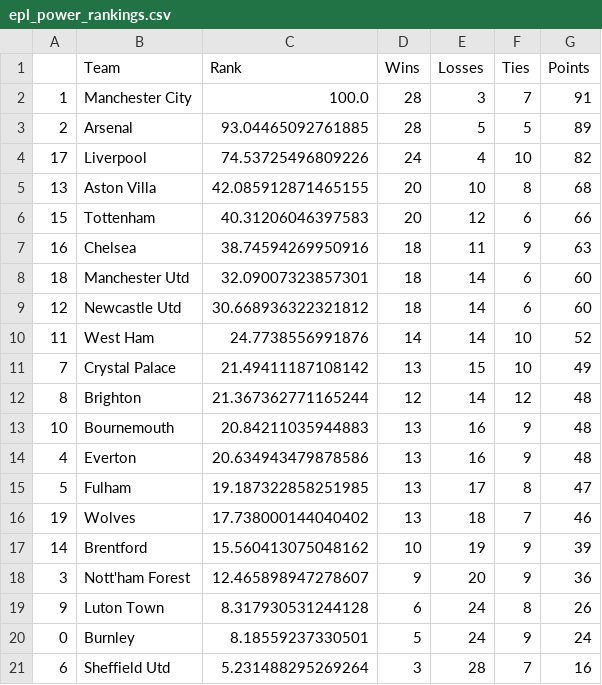
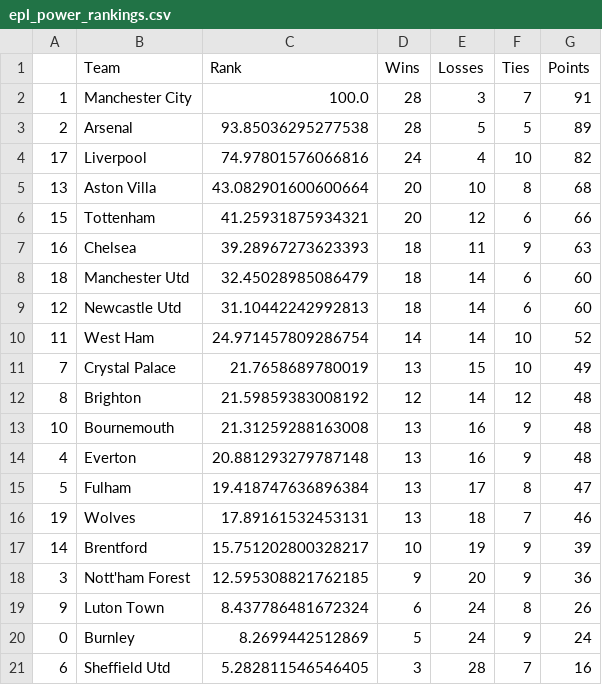
Before and after one commit to jmn5/powerRankCSVFiles, a CSV file: epl_power_rankings.csv, drawn as a sheet.

```diff
--- a/epl_power_rankings.csv
+++ b/epl_power_rankings.csv
@@ -2,20 +2,20 @@
 1,Manchester City,100.0,28,3,7,91
-2,Arsenal,93.04465092761885,28,5,5,89
-17,Liverpool,74.53725496809226,24,4,10,82
-13,Aston Villa,42.085912871465155,20,10,8,68
-15,Tottenham,40.31206046397583,20,12,6,66
-16,Chelsea,38.74594269950916,18,11,9,63
-18,Manchester Utd,32.09007323857301,18,14,6,60
-12,Newcastle Utd,30.668936322321812,18,14,6,60
-11,West Ham,24.7738556991876,14,14,10,52
-7,Crystal Palace,21.49411187108142,13,15,10,49
-8,Brighton,21.367362771165244,12,14,12,48
-10,Bournemouth,20.84211035944883,13,16,9,48
-4,Everton,20.634943479878586,13,16,9,48
-5,Fulham,19.187322858251985,13,17,8,47
-19,Wolves,17.738000144040402,13,18,7,46
-14,Brentford,15.560413075048162,10,19,9,39
-3,Nott'ham Forest,12.465898947278607,9,20,9,36
-9,Luton Town,8.317930531244128,6,24,8,26
-0,Burnley,8.18559237330501,5,24,9,24
-6,Sheffield Utd,5.231488295269264,3,28,7,16
+2,Arsenal,93.85036295277538,28,5,5,89
+17,Liverpool,74.97801576066816,24,4,10,82
+13,Aston Villa,43.082901600600664,20,10,8,68
+15,Tottenham,41.25931875934321,20,12,6,66
+16,Chelsea,39.28967273623393,18,11,9,63
+18,Manchester Utd,32.45028985086479,18,14,6,60
+12,Newcastle Utd,31.10442242992813,18,14,6,60
+11,West Ham,24.971457809286754,14,14,10,52
+7,Crystal Palace,21.7658689780019,13,15,10,49
+8,Brighton,21.59859383008192,12,14,12,48
+10,Bournemouth,21.31259288163008,13,16,9,48
+4,Everton,20.881293279787148,13,16,9,48
+5,Fulham,19.418747636896384,13,17,8,47
+19,Wolves,17.89161532453131,13,18,7,46
+14,Brentford,15.751202800328217,10,19,9,39
+3,Nott'ham Forest,12.595308821762185,9,20,9,36
+9,Luton Town,8.437786481672324,6,24,8,26
+0,Burnley,8.2699442512869,5,24,9,24
+6,Sheffield Utd,5.282811546546405,3,28,7,16
```
Also changed, not shown: la_liga_power_rankings.csv, nwsl_power_rankings.csv, 7 other files.
